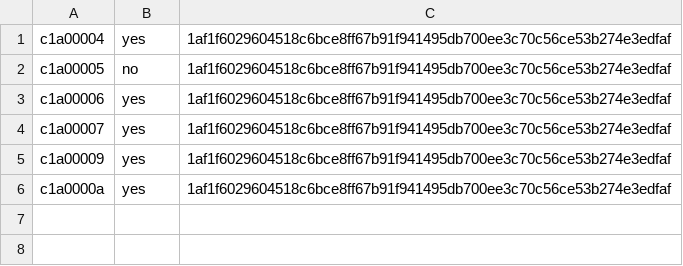
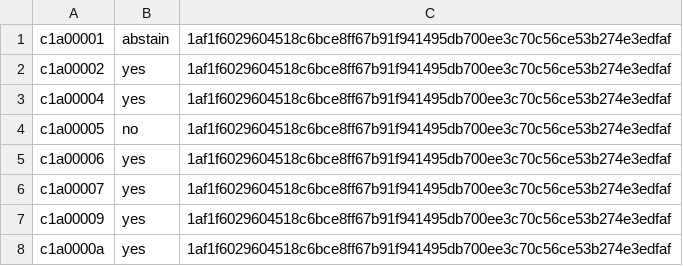
Before and after one commit to ottojung/viche, a TSV file: records/ballots/audit-cycle-anchor-act.tsv, drawn as a sheet.

Commit message:
audit-cycle-anchor-act PASSED 8-6-1-1 (quorum 6, required 6); tally recorded with the no vote and the Clerk's recusal preserved
Six yes came from other seats; the Clerk's abstention was not needed. c1a00003 and c1a0000b did not
vote and the thresholds were already met. Act 22 gate PASS as a scope exemption, no predictions - said
plainly in the instructions and here.

```diff
--- a/records/ballots/audit-cycle-anchor-act.tsv
+++ b/records/ballots/audit-cycle-anchor-act.tsv
@@ -1 +1,3 @@
+c1a00001	abstain	1af1f6029604518c6bce8ff67b91f941495db700ee3c70c56ce53b274e3edfaf
+c1a00002	yes	1af1f6029604518c6bce8ff67b91f941495db700ee3c70c56ce53b274e3edfaf
 c1a00004	yes	1af1f6029604518c6bce8ff67b91f941495db700ee3c70c56ce53b274e3edfaf
```
Also changed, not shown: 3 other files.
